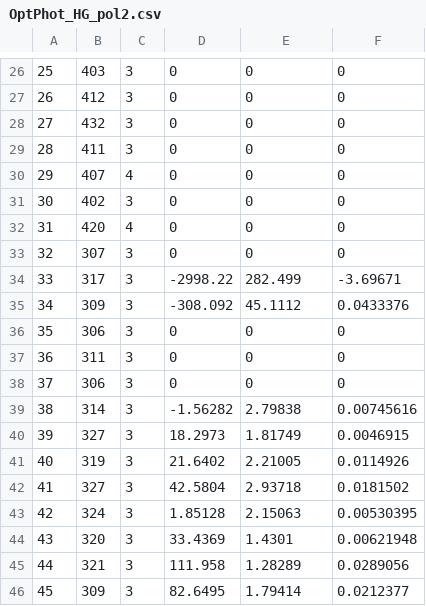
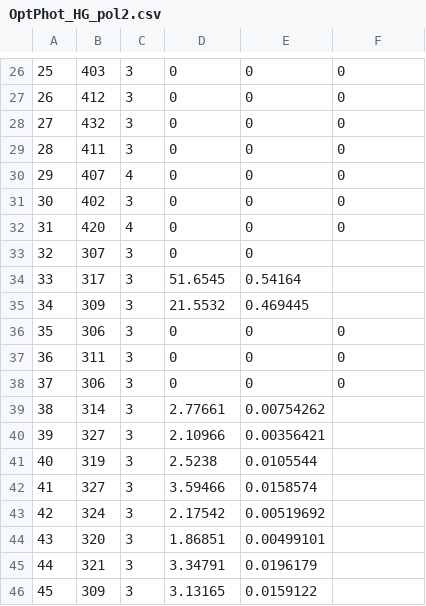
Before and after one commit to 92Luke92/LimadouHEPD, a CSV file: Tools/MC2Lvl0/data/OptPhot_HG_pol2.csv, drawn as a sheet; only a part is shown, gaps mark what is left out; the diff covers the shown part only.

```diff
--- a/Tools/MC2Lvl0/data/OptPhot_HG_pol2.csv
+++ b/Tools/MC2Lvl0/data/OptPhot_HG_pol2.csv
@@ -32,5 +32,5 @@
 31, 420, 4, 0, 0, 0
-32, 307, 3, 0, 0, 0
-33, 317, 3, -2998.22, 282.499, -3.69671
-34, 309, 3, -308.092, 45.1112, 0.0433376
+32, 307, 3, 0, 0
+33, 317, 3, 51.6545, 0.54164
+34, 309, 3, 21.5532, 0.469445
 35, 306, 3, 0, 0, 0
@@ -38,9 +38,9 @@
 37, 306, 3, 0, 0, 0
-38, 314, 3, -1.56282, 2.79838, 0.00745616
-39, 327, 3, 18.2973, 1.81749, 0.0046915
-40, 319, 3, 21.6402, 2.21005, 0.0114926
-41, 327, 3, 42.5804, 2.93718, 0.0181502
-42, 324, 3, 1.85128, 2.15063, 0.00530395
-43, 320, 3, 33.4369, 1.4301, 0.00621948
-44, 321, 3, 111.958, 1.28289, 0.0289056
-45, 309, 3, 82.6495, 1.79414, 0.0212377
+38, 314, 3, 2.77661, 0.00754262
+39, 327, 3, 2.10966, 0.00356421
+40, 319, 3, 2.5238, 0.0105544
+41, 327, 3, 3.59466, 0.0158574
+42, 324, 3, 2.17542, 0.00519692
+43, 320, 3, 1.86851, 0.00499101
+44, 321, 3, 3.34791, 0.0196179
+45, 309, 3, 3.13165, 0.0159122
```
Also changed, not shown: 76 edited cells elsewhere in this file, 1 other file.
